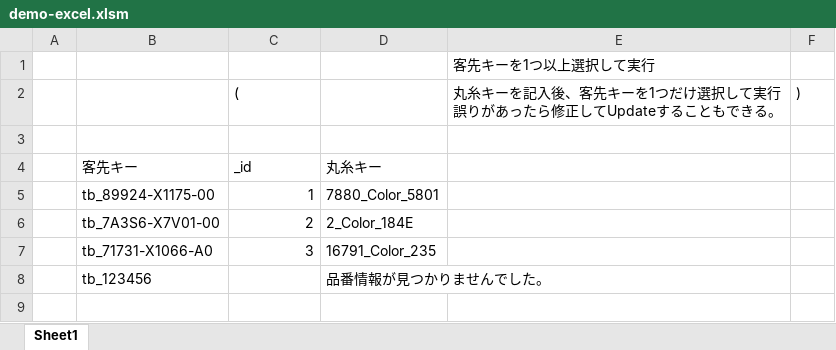
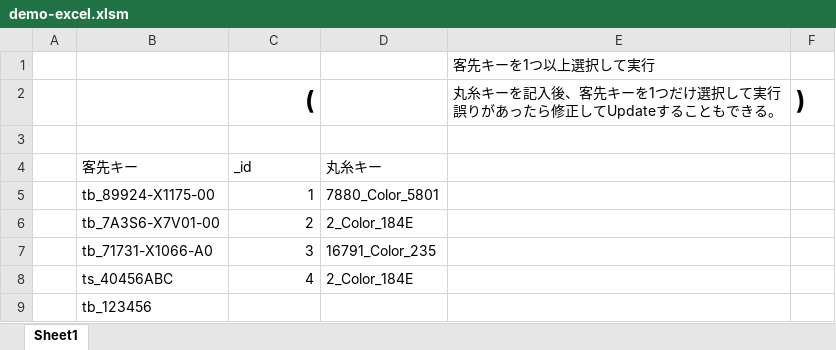
Before and after one commit to rsfact/demo-hinban-master, an Excel workbook: frontend/excel/demo-excel.xlsm, sheet Sheet1, drawn as a sheet; values as stored, in another font and other column widths than the file's, no borders; charts and pictures and table styles not drawn; removed rows and columns are numbered as before the commit, all else as after; the diff names each change by its address in the sheet, - before the commit and + after, or states it on an @@ line.

```diff
--- a/frontend/excel/demo-excel.xlsm (sheet Sheet1)
+++ b/frontend/excel/demo-excel.xlsm (sheet Sheet1)
@@ C2 bold: off → on, text size: larger, alignment: left → right @@
-F2 bold: off
+F2 bold: on, text size: larger
-row 8:  | tb_123456 |  | 品番情報が見つかりませんでした。
+row 8:  | ts_40456ABC | 4 | 2_Color_184E
+row 9:  | tb_123456
```
Also changed, not shown: charts or pictures, 1 other file.
